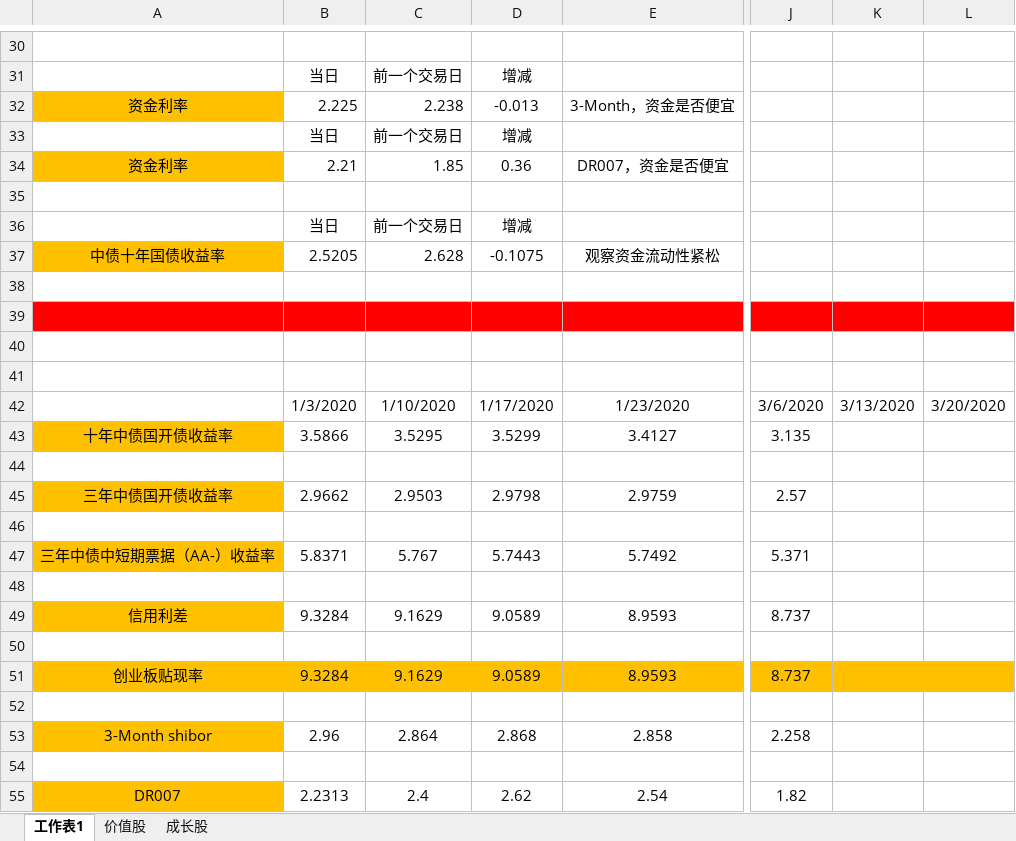
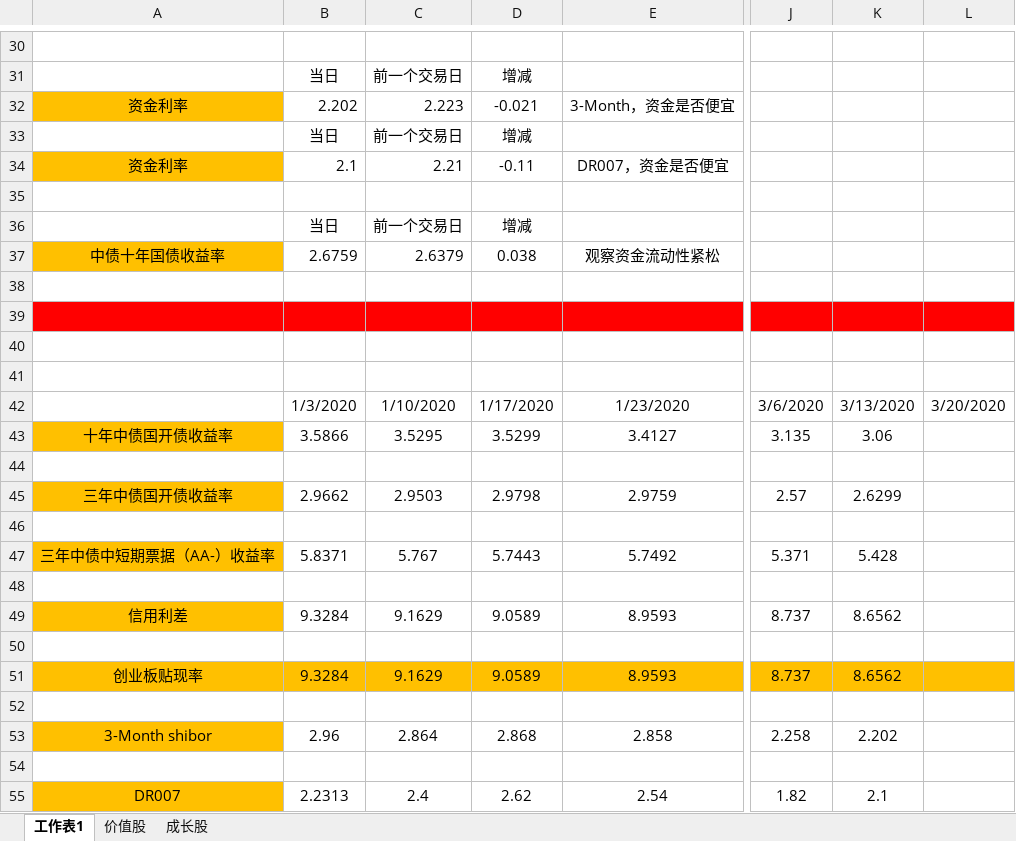
Before and after one commit to jackzhengpinwen/-Financial-market-experience, an Excel workbook: 投资心得/everyweak.xlsx, sheet 工作表1, drawn as a sheet; only a part is shown, gaps mark what is left out; values as stored, in another font and other column widths than the file's, no borders; the diff covers the shown part only; the diff names each change by its address in the sheet, - before the commit and + after, or states it on an @@ line.

```diff
--- a/投资心得/everyweak.xlsx (sheet 工作表1)
+++ b/投资心得/everyweak.xlsx (sheet 工作表1)
-B32: 2.225
+B32: 2.202
-C32: 2.238
+C32: 2.223
-D32: -0.013
+D32: -0.021
-B34: 2.21
+B34: 2.1
-C34: 1.85
+C34: 2.21
-D34: 0.36
+D34: -0.11
-B37: 2.5205
+B37: 2.6759
-C37: 2.628
+C37: 2.6379
-D37: -0.1075
+D37: 0.038
-K43: (empty)
+K43: 3.06
-K45: (empty)
+K45: 2.6299
-K47: (empty)
+K47: 5.428
-K49: (empty)
+K49: 8.6562
-K51: (empty)
+K51: 8.6562
-K53: (empty)
+K53: 2.202
-K55: (empty)
+K55: 2.1
```
Also changed, not shown: 30 edited cells elsewhere in this sheet, 投资心得/交易记录.xlsx, 1 other file.
